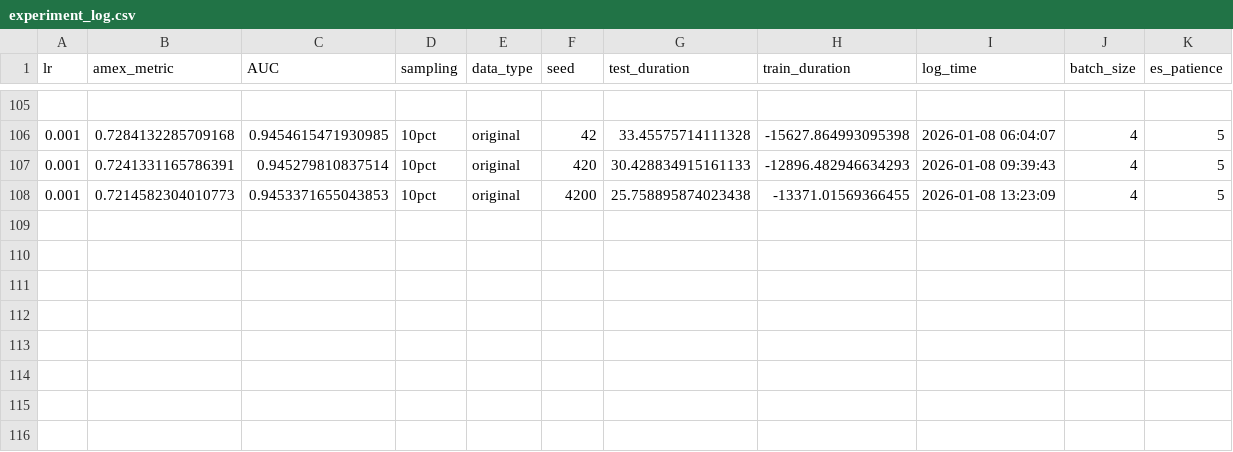
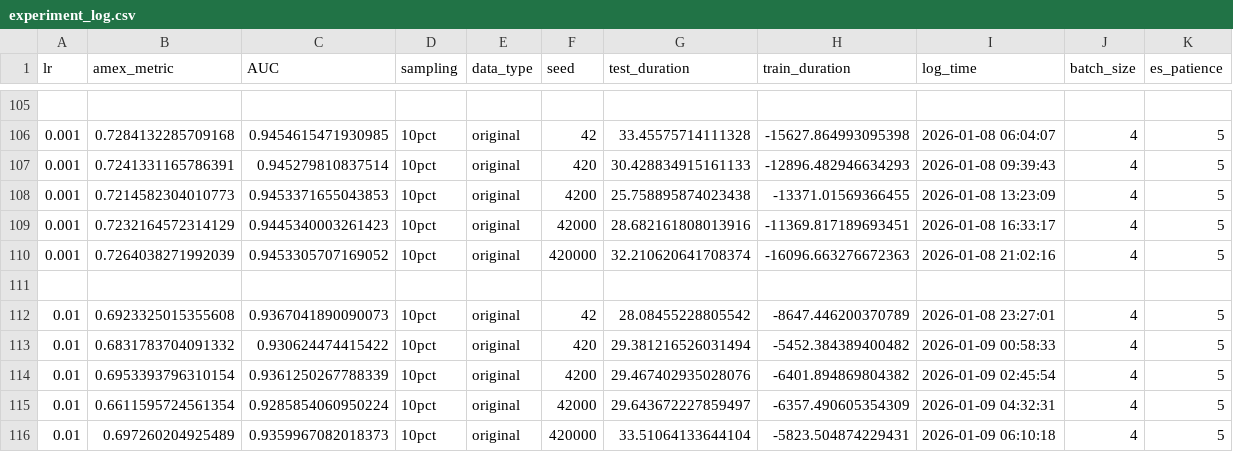
Before and after one commit to hzqn1234/TimeKD, a CSV file: experiment_log.csv, drawn as a sheet; only a part is shown, gaps mark what is left out.

Commit message:
train/test on 10pct

```diff
--- a/experiment_log.csv
+++ b/experiment_log.csv
@@ -108 +108,9 @@ lr,amex_metric,AUC,sampling,data_type,seed,test_duration,train_duration,log_time
 0.001,0.7214582304010773,0.9453371655043853,10pct,original,4200,25.758895874023438,-13371.01569366455,2026-01-08 13:23:09,4,5
+0.001,0.7232164572314129,0.9445340003261423,10pct,original,42000,28.682161808013916,-11369.817189693451,2026-01-08 16:33:17,4,5
+0.001,0.7264038271992039,0.9453305707169052,10pct,original,420000,32.210620641708374,-16096.663276672363,2026-01-08 21:02:16,4,5
+
+0.01,0.6923325015355608,0.9367041890090073,10pct,original,42,28.08455228805542,-8647.446200370789,2026-01-08 23:27:01,4,5
+0.01,0.6831783704091332,0.930624474415422,10pct,original,420,29.381216526031494,-5452.384389400482,2026-01-09 00:58:33,4,5
+0.01,0.6953393796310154,0.9361250267788339,10pct,original,4200,29.467402935028076,-6401.894869804382,2026-01-09 02:45:54,4,5
+0.01,0.6611595724561354,0.9285854060950224,10pct,original,42000,29.643672227859497,-6357.490605354309,2026-01-09 04:32:31,4,5
+0.01,0.697260204925489,0.9359967082018373,10pct,original,420000,33.51064133644104,-5823.504874229431,2026-01-09 06:10:18,4,5
```
Also changed, not shown: 5 other files.
